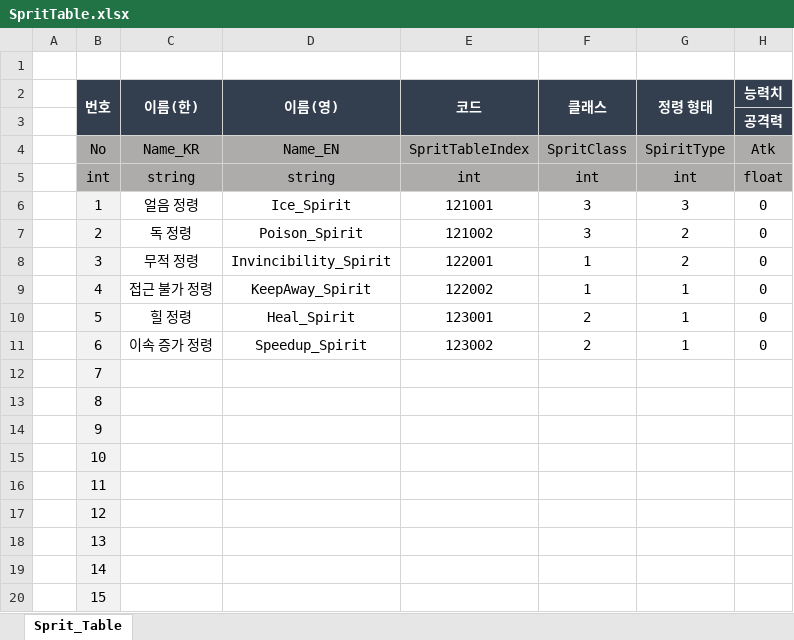
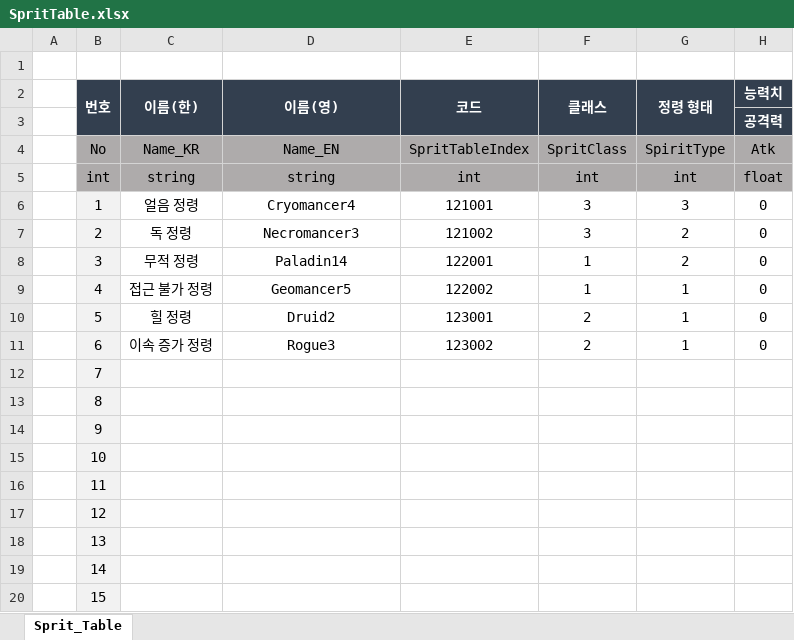
Before and after one commit to hamsoyeon/Yggdrasil, an Excel workbook: ExcelData/Data_Table/SpritTable.xlsx, sheet Sprit_Table, drawn as a sheet; only a part is shown; values as stored, in another font and other column widths than the file's, no borders; the diff names each change by its address in the sheet, - before the commit and + after, or states it on an @@ line.

Commit message:
정령 이름 아이콘과 동일하게
정령 이름 아이콘과 동일하게

```diff
--- a/ExcelData/Data_Table/SpritTable.xlsx (sheet Sprit_Table)
+++ b/ExcelData/Data_Table/SpritTable.xlsx (sheet Sprit_Table)
-D6 (이름(영)): Ice_Spirit
+D6 (이름(영)): Cryomancer4
-D7 (이름(영)): Poison_Spirit
+D7 (이름(영)): Necromancer3
-D8 (이름(영)): Invincibility_Spirit
+D8 (이름(영)): Paladin14
-D9 (이름(영)): KeepAway_Spirit
+D9 (이름(영)): Geomancer5
-D10 (이름(영)): Heal_Spirit
+D10 (이름(영)): Druid2
-D11 (이름(영)): Speedup_Spirit
+D11 (이름(영)): Rogue3
```
